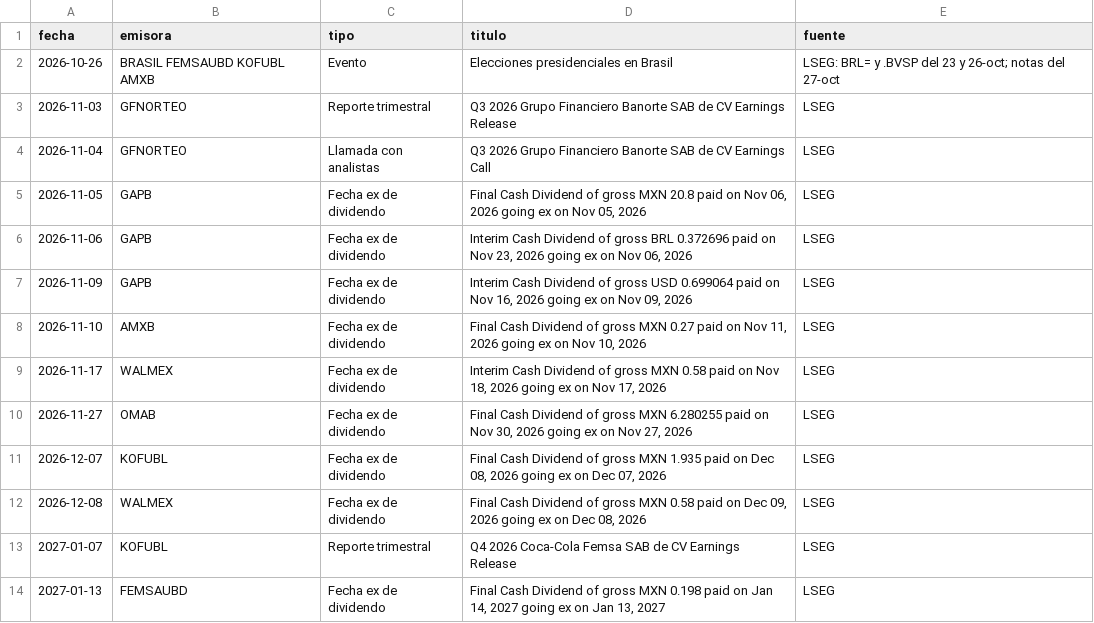
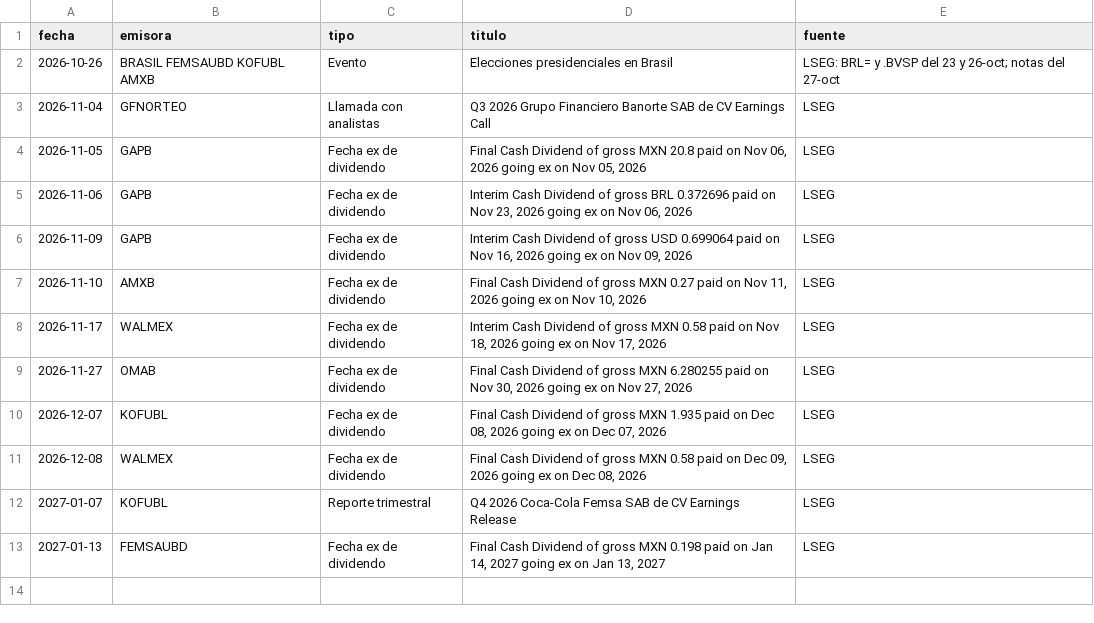
Before and after one commit to northstar-strategies/bbva-clinicas, a CSV file: calendario.csv, drawn as a sheet; the diff names each change by its address in the sheet, - before the commit and + after, or states it on an @@ line.

```diff
--- a/calendario.csv
+++ b/calendario.csv
-row 3: 2026-11-03 | GFNORTEO | Reporte trimestral | Q3 2026 Grupo Financiero Banorte SAB de CV Earnings Release | LSEG
```
Also changed, not shown: atribucion_diaria.csv, atribucion_sector.csv, 9 other files.
